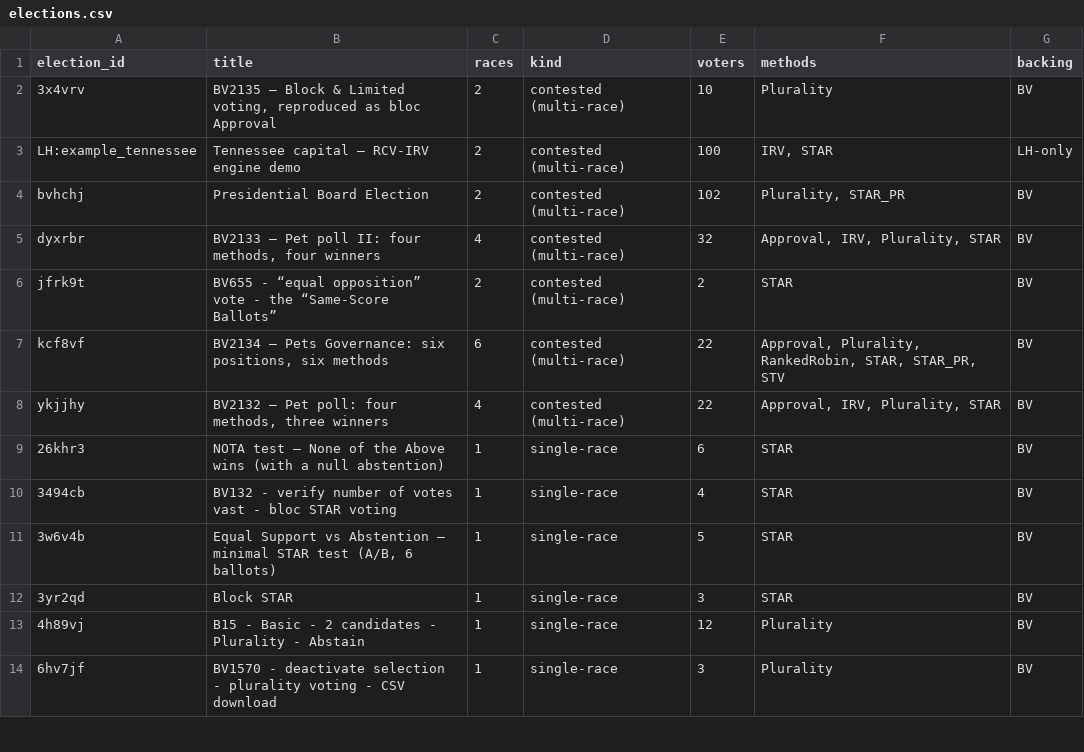
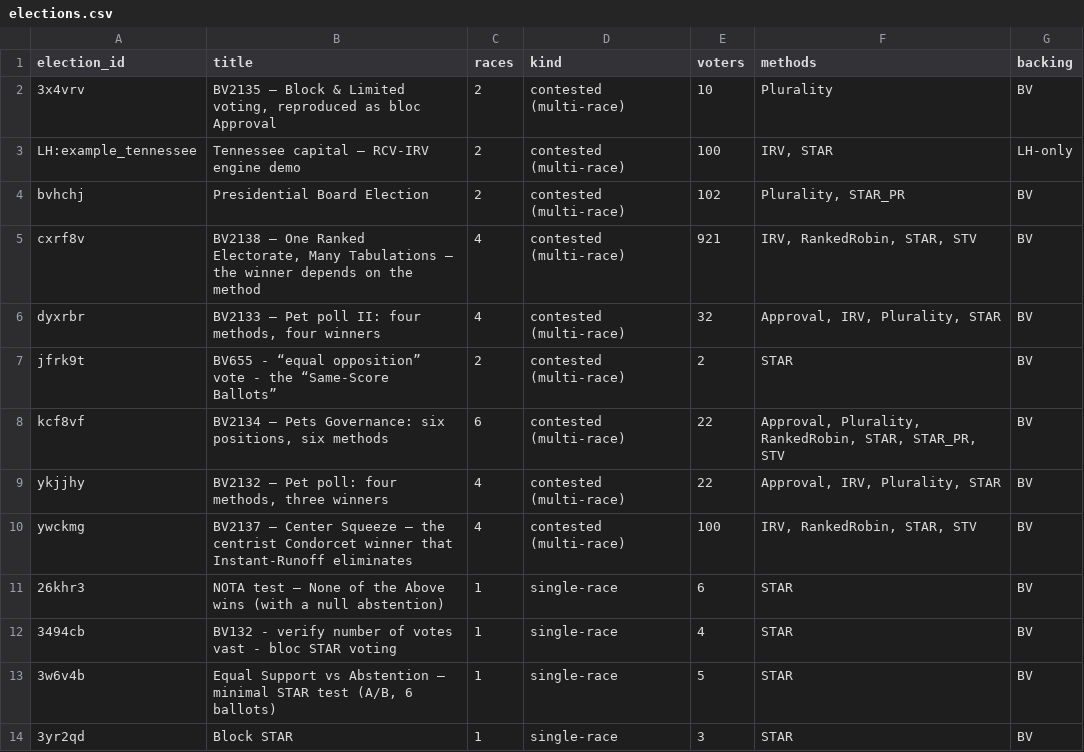
Before and after one commit to masiarek/star-voting-library, a CSV file: 00_start_here/YAML_test_case_index/elections.csv, drawn as a sheet; only a part is shown; the shorter side is filled out with more unchanged rows.

```diff
--- a/00_start_here/YAML_test_case_index/elections.csv
+++ b/00_start_here/YAML_test_case_index/elections.csv
@@ -4,2 +4,3 @@ LH:example_tennessee,Tennessee capital — RCV-IRV engine demo,2,contested (mult
 bvhchj,Presidential Board Election,2,contested (multi-race),102,"Plurality, STAR_PR",BV
+cxrf8v,"BV2138 — One Ranked Electorate, Many Tabulations — the winner depends on the method",4,contested (multi-race),921,"IRV, RankedRobin, STAR, STV",BV
 dyxrbr,"BV2133 — Pet poll II: four methods, four winners",4,contested (multi-race),32,"Approval, IRV, Plurality, STAR",BV
@@ -8,2 +9,3 @@ kcf8vf,"BV2134 — Pets Governance: six positions, six methods",6,contested (mul
 ykjjhy,"BV2132 — Pet poll: four methods, three winners",4,contested (multi-race),22,"Approval, IRV, Plurality, STAR",BV
+ywckmg,BV2137 — Center Squeeze — the centrist Condorcet winner that Instant-Runoff eliminates,4,contested (multi-race),100,"IRV, RankedRobin, STAR, STV",BV
 26khr3,NOTA test — None of the Above wins (with a null abstention),1,single-race,6,STAR,BV
```
Also changed, not shown: 00_start_here/YAML_test_case_index/bv_cases.csv, 00_start_here/YAML_test_case_index/races.csv, 35 other files.
